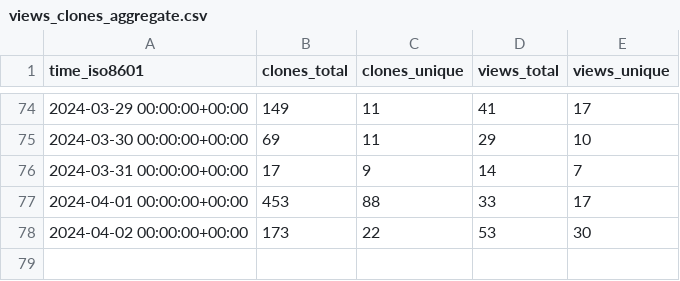
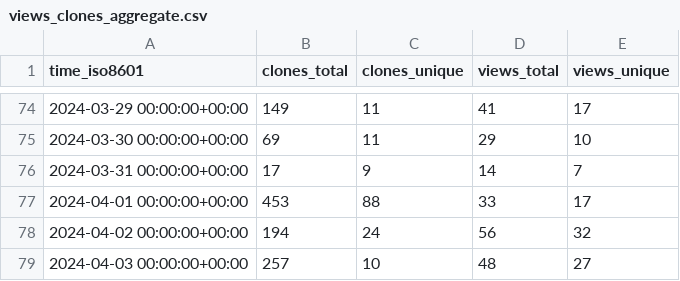
Before and after one commit to open-feature/spec, a CSV file: open-feature/spec/ghrs-data/views_clones_aggregate.csv, drawn as a sheet; only a part is shown, gaps mark what is left out.

```diff
--- a/open-feature/spec/ghrs-data/views_clones_aggregate.csv
+++ b/open-feature/spec/ghrs-data/views_clones_aggregate.csv
@@ -77,2 +77,3 @@ time_iso8601,clones_total,clones_unique,views_total,views_unique
 2024-04-01 00:00:00+00:00,453,88,33,17
-2024-04-02 00:00:00+00:00,173,22,53,30
+2024-04-02 00:00:00+00:00,194,24,56,32
+2024-04-03 00:00:00+00:00,257,10,48,27
```
Also changed, not shown: 1 other file.
